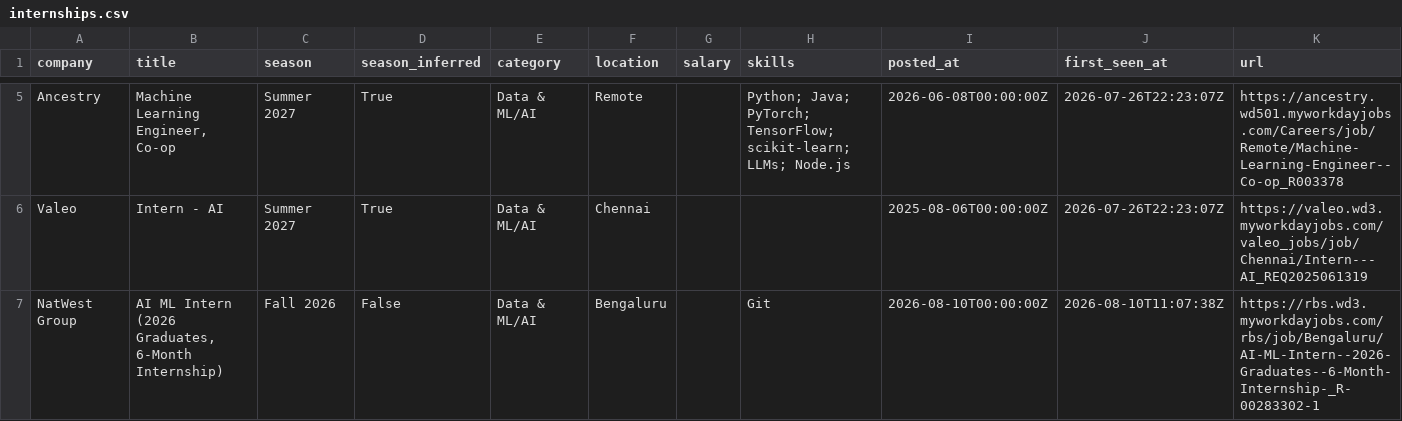
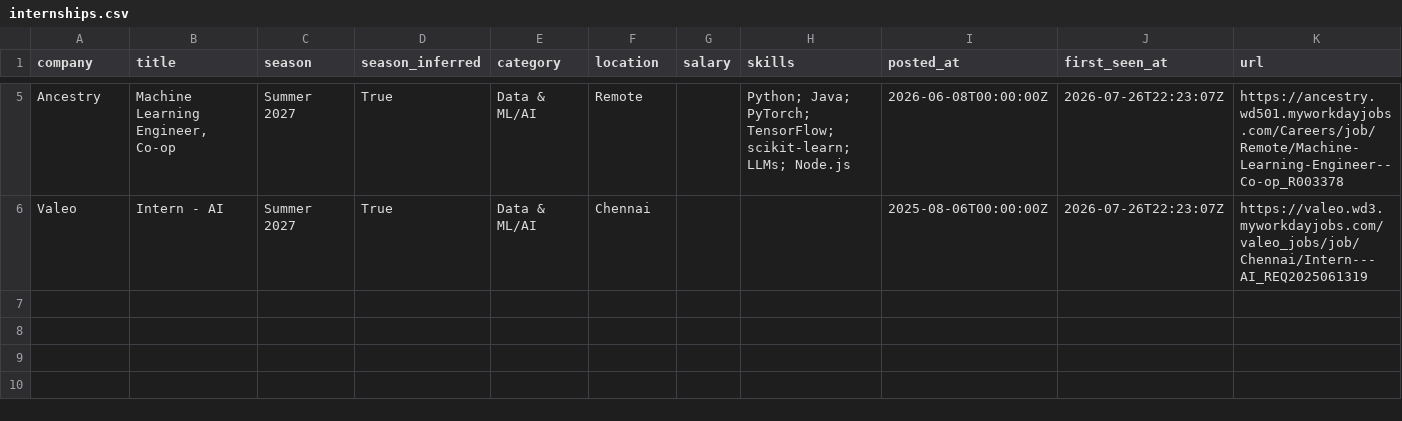
Before and after one commit to Rohan-droid7341/internship-engine-india, a CSV file: data/internships.csv, drawn as a sheet; only a part is shown, gaps mark what is left out.

Commit message:
chore: update internships (2026-08-10 18:53 UTC)

```diff
--- a/data/internships.csv
+++ b/data/internships.csv
@@ -6,2 +6 @@ Ancestry,"Machine Learning Engineer, Co-op",Summer 2027,True,Data & ML/AI,Remote
 Valeo,Intern - AI,Summer 2027,True,Data & ML/AI,Chennai,,,2025-08-06T00:00:00Z,2026-07-26T22:23:07Z,https://valeo.wd3.myworkdayjobs.com/valeo_jobs/job/Chennai/Intern---AI_REQ2025061319
-NatWest Group,"AI ML Intern (2026 Graduates, 6-Month Internship)",Fall 2026,False,Data & ML/AI,Bengaluru,,Git,2026-08-10T00:00:00Z,2026-08-10T11:07:38Z,https://rbs.wd3.myworkdayjobs.com/rbs/job/Bengaluru/AI-ML-Intern--2026-Graduates--6-Month-Internship-_R-00283302-1
```
Also changed, not shown: 12 other files.
